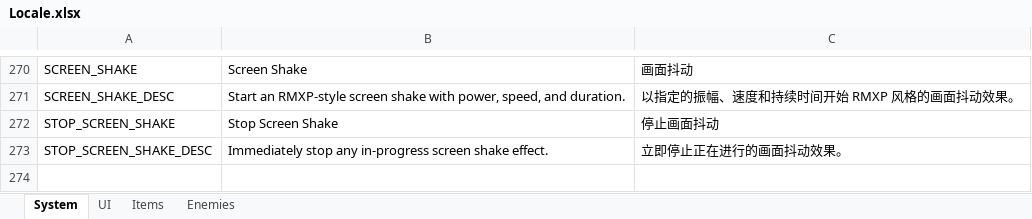
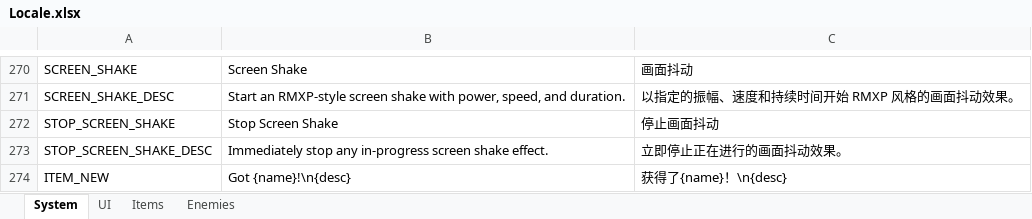
Before and after one commit to JasonLeon01/Ludork, an Excel workbook: Sample/Data/Locale/Locale.xlsx, sheet System, drawn as a sheet; only a part is shown, gaps mark what is left out; values as stored, in another font and other column widths than the file's, no borders; the diff names each change by its address in the sheet, - before the commit and + after, or states it on an @@ line.

Commit message:
Update items

```diff
--- a/Sample/Data/Locale/Locale.xlsx (sheet System)
+++ b/Sample/Data/Locale/Locale.xlsx (sheet System)
+row 274: ITEM_NEW | Got {name}!\n{desc} | 获得了{name}！\n{desc}
```
Also changed, not shown: 27 other files.
